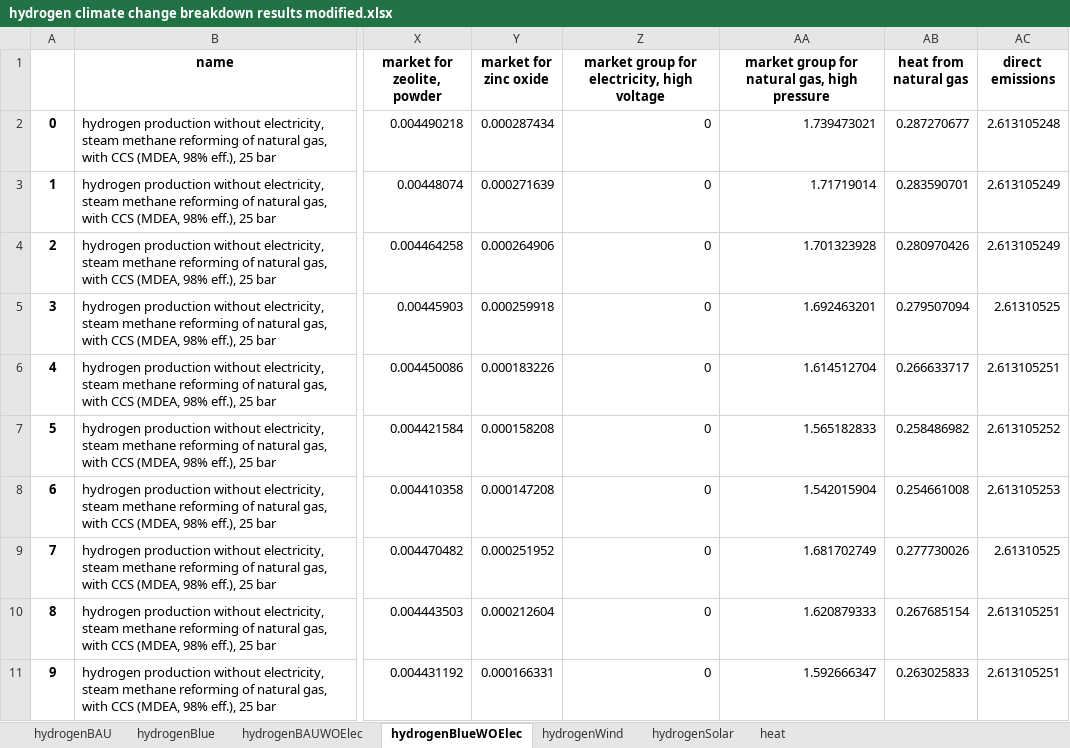
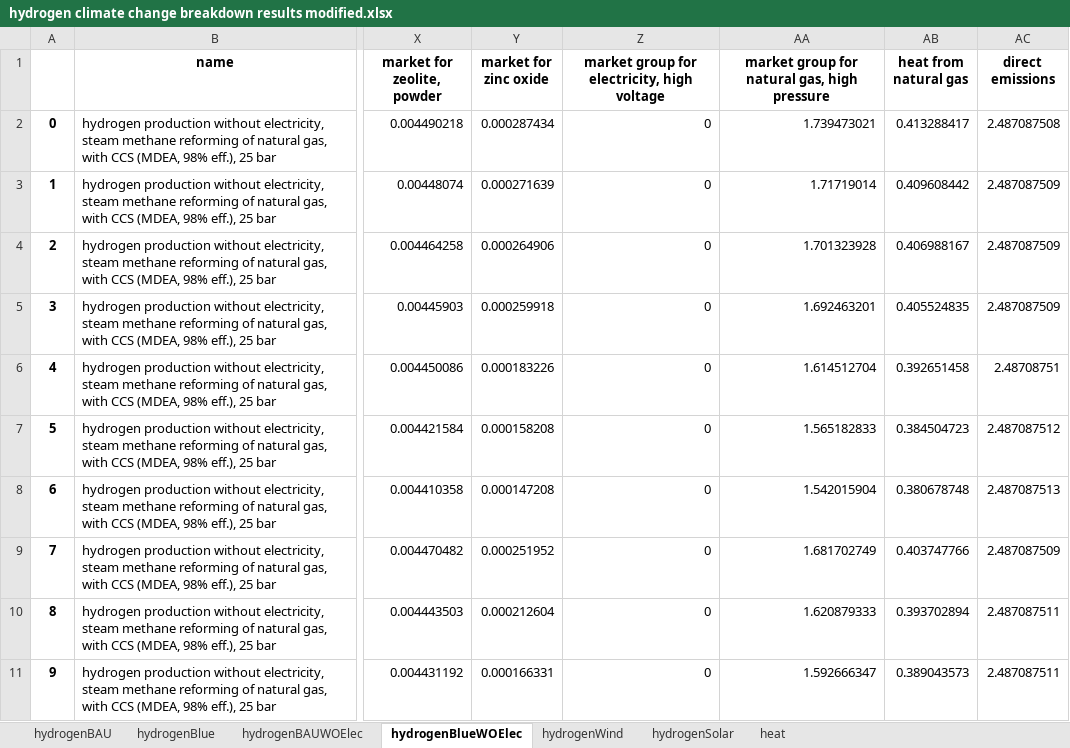
Before and after one commit to abhix2704/Prospective-LCA, an Excel workbook: Results/Phase 2/Hydrogen/hydrogen climate change breakdown results modified.xlsx, sheet hydrogenBlueWOElec, drawn as a sheet; only a part is shown, gaps mark what is left out; values as stored, in another font and other column widths than the file's, no borders; the diff names each change by its address in the sheet, - before the commit and + after, or states it on an @@ line.

```diff
--- a/Results/Phase 2/Hydrogen/hydrogen climate change breakdown results modified.xlsx (sheet hydrogenBlueWOElec)
+++ b/Results/Phase 2/Hydrogen/hydrogen climate change breakdown results modified.xlsx (sheet hydrogenBlueWOElec)
-AB2 (heat from natural gas): 0.287270677
+AB2 (heat from natural gas): 0.413288417
-AC2 (direct emissions): 2.613105248
+AC2 (direct emissions): 2.487087508
-AB3 (heat from natural gas): 0.283590701
+AB3 (heat from natural gas): 0.409608442
-AC3:AC4 (direct emissions): 2.613105249
+AC3:AC4 (direct emissions): 2.487087509
-AB4 (heat from natural gas): 0.280970426
+AB4 (heat from natural gas): 0.406988167
-AB5 (heat from natural gas): 0.279507094
+AB5 (heat from natural gas): 0.405524835
-AC5 (direct emissions): 2.61310525
+AC5 (direct emissions): 2.487087509
-AB6 (heat from natural gas): 0.266633717
+AB6 (heat from natural gas): 0.392651458
-AC6 (direct emissions): 2.613105251
+AC6 (direct emissions): 2.48708751
-AB7 (heat from natural gas): 0.258486982
+AB7 (heat from natural gas): 0.384504723
-AC7 (direct emissions): 2.613105252
+AC7 (direct emissions): 2.487087512
-AB8 (heat from natural gas): 0.254661008
+AB8 (heat from natural gas): 0.380678748
-AC8 (direct emissions): 2.613105253
+AC8 (direct emissions): 2.487087513
-AB9 (heat from natural gas): 0.277730026
+AB9 (heat from natural gas): 0.403747766
-AC9 (direct emissions): 2.61310525
+AC9 (direct emissions): 2.487087509
-AB10 (heat from natural gas): 0.267685154
+AB10 (heat from natural gas): 0.393702894
-AC10:AC11 (direct emissions): 2.613105251
+AC10:AC11 (direct emissions): 2.487087511
-AB11 (heat from natural gas): 0.263025833
+AB11 (heat from natural gas): 0.389043573
```
Also changed, not shown: sheet heat, sheet hydrogenBAUWOElec, 19 other files.
